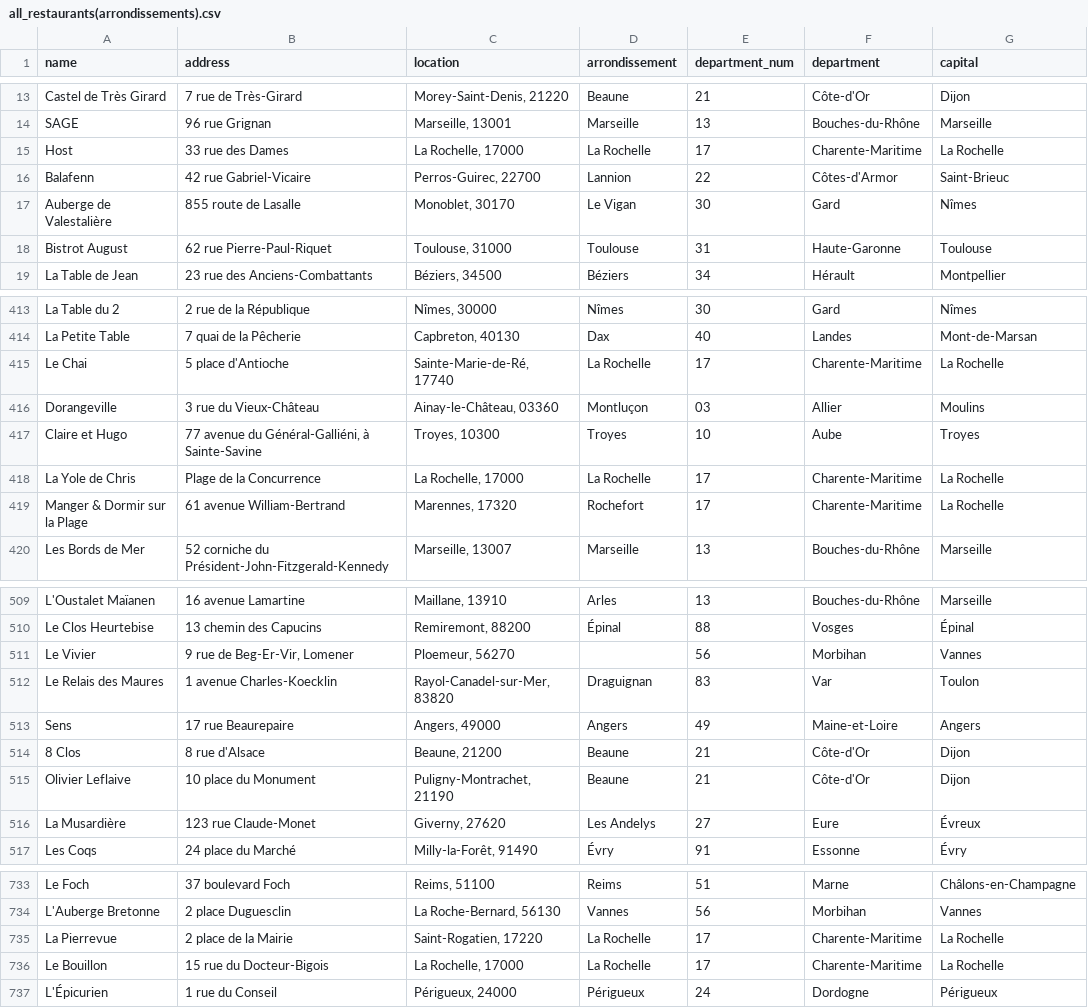
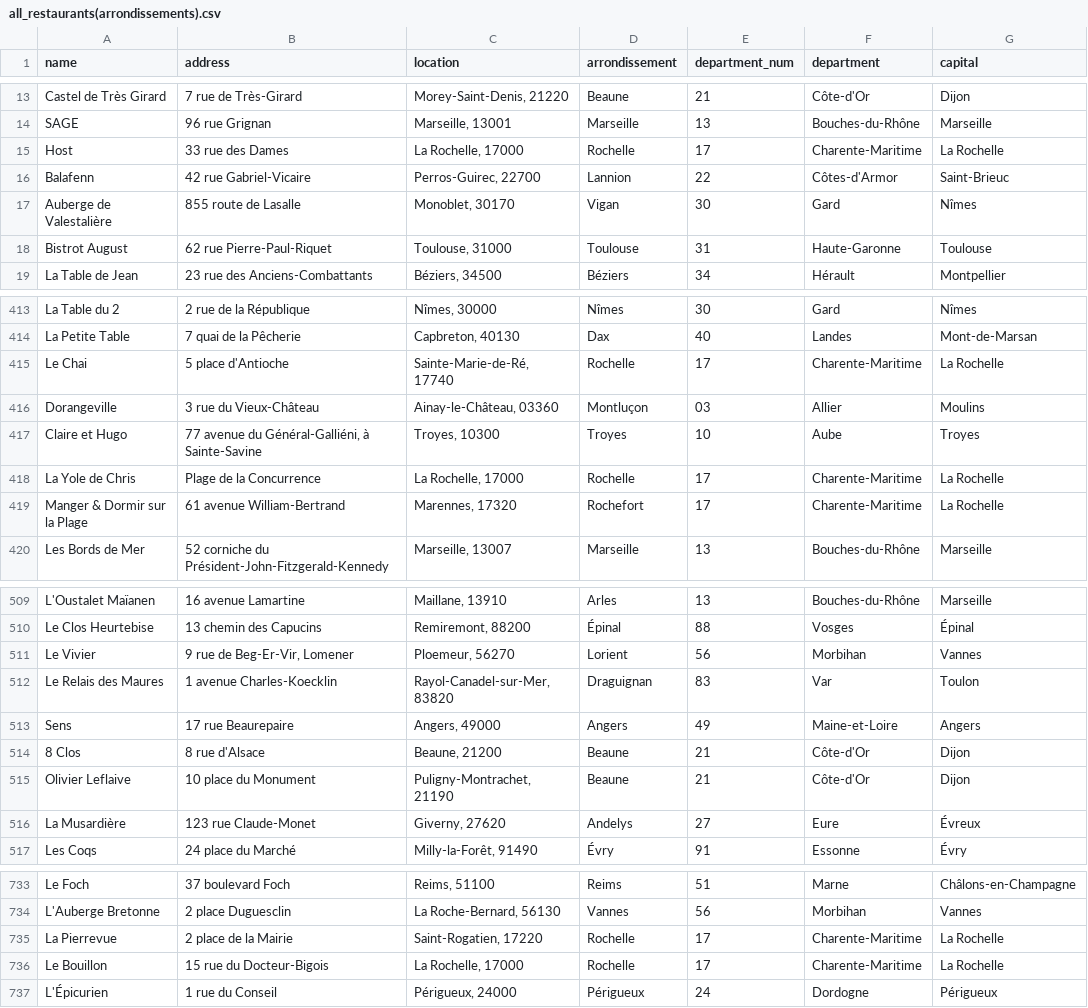
Before and after one commit to pineapple-bois/Michelin_App_Development, a CSV file: assets/data/2026/all_restaurants(arrondissements).csv (was assets/data/all_restaurants(arrondissements).csv), drawn as a sheet; only a part is shown, gaps mark what is left out; the diff covers the shown part only; the diff names each change by its address in the sheet, - before the commit and + after, or states it on an @@ line.

```diff
--- a/assets/data/all_restaurants(arrondissements).csv
+++ b/assets/data/2026/all_restaurants(arrondissements).csv
-D15 (arrondissement): La Rochelle
+D15 (arrondissement): Rochelle
-D17 (arrondissement): Le Vigan
+D17 (arrondissement): Vigan
-D415 (arrondissement): La Rochelle
+D415 (arrondissement): Rochelle
-D418 (arrondissement): La Rochelle
+D418 (arrondissement): Rochelle
-D511 (arrondissement): (empty)
+D511 (arrondissement): Lorient
-D516 (arrondissement): Les Andelys
+D516 (arrondissement): Andelys
-D735:D736 (arrondissement): La Rochelle
+D735:D736 (arrondissement): Rochelle
```
Also changed, not shown: 101 edited cells elsewhere in this file, 11 other files.
